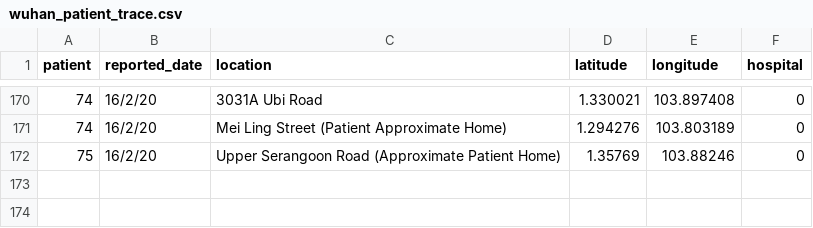
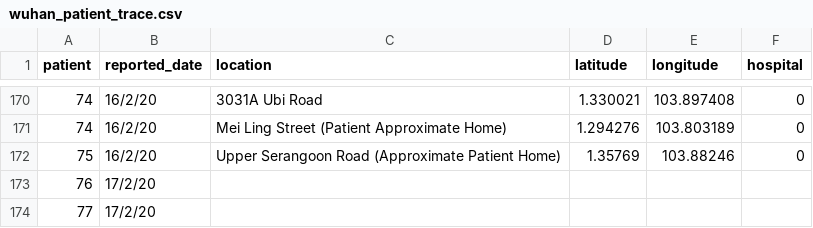
Before and after one commit to lppier/sgwuhan.live, a CSV file: data/wuhan_patient_trace.csv, drawn as a sheet; only a part is shown, gaps mark what is left out.

Commit message:
17 feb

```diff
--- a/data/wuhan_patient_trace.csv
+++ b/data/wuhan_patient_trace.csv
@@ -172 +172,3 @@ patient,reported_date,location,latitude,longitude,hospital
 75,16/2/20,Upper Serangoon Road (Approximate Patient Home),1.35769,103.88246,0
+76,17/2/20,,,,
+77,17/2/20,,,,
```
